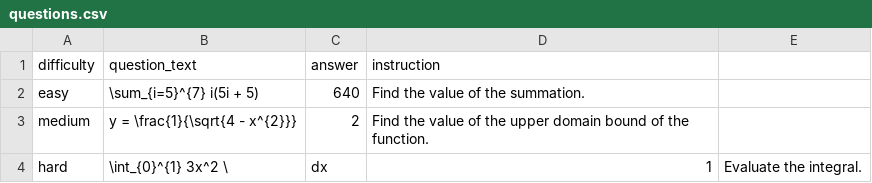
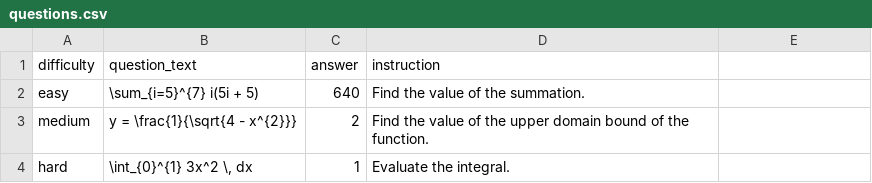
Before and after one commit to damaynedamionanderson-code/DailyMAth, a CSV file: questions.csv, drawn as a sheet; the diff names each change by its address in the sheet, - before the commit and + after, or states it on an @@ line.

Commit message:
Update questions.csv

```diff
--- a/questions.csv
+++ b/questions.csv
-B4 (question_text): \int_{0}^{1} 3x^2 \
+B4 (question_text): \int_{0}^{1} 3x^2 \, dx
-C4 (answer): dx
+C4 (answer): 1
-D4 (instruction): 1
+D4 (instruction): Evaluate the integral.
-E4: Evaluate the integral.
+E4: (empty)
```
